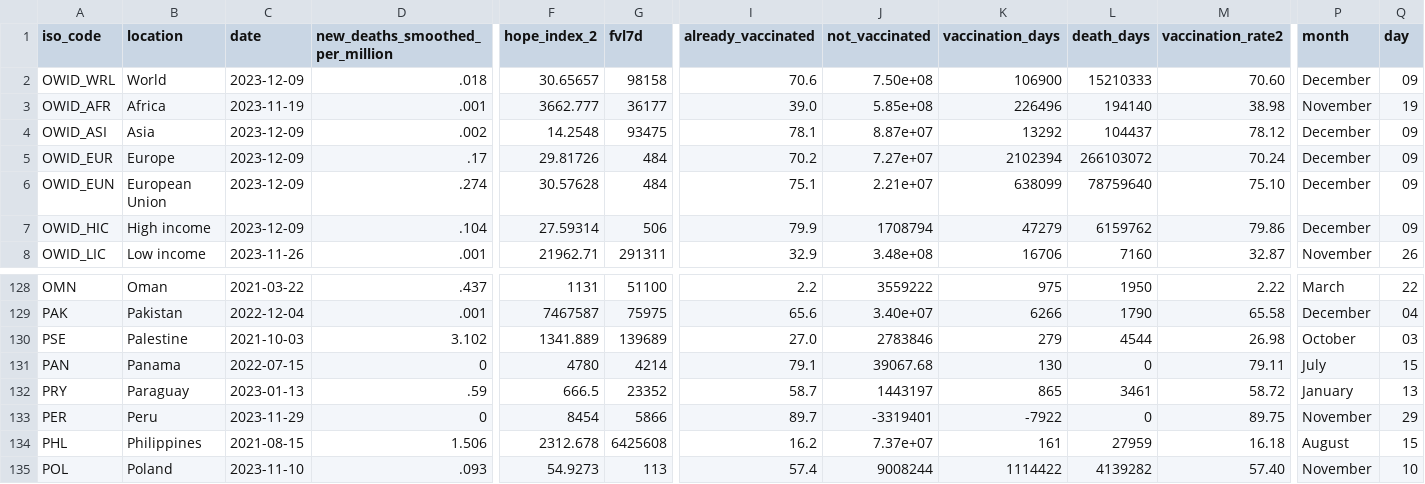
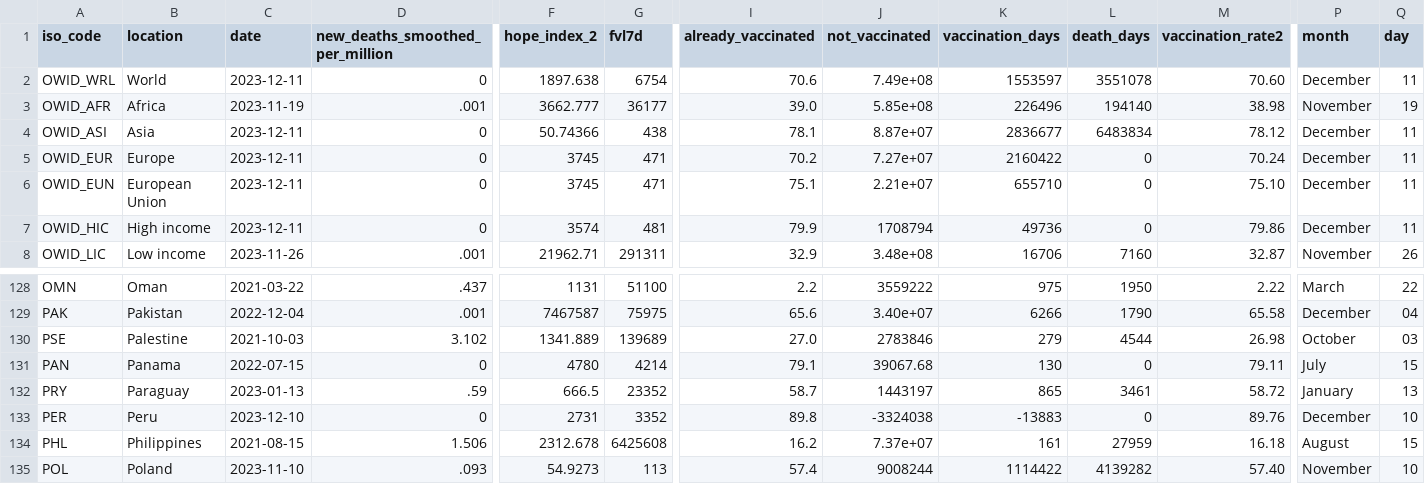
Before and after one commit to jonathanold/jonathanold.github.io, a CSV file: docs/otherdata/covid.csv, drawn as a sheet; only a part is shown, gaps mark what is left out; the diff covers the shown part only; the diff names each change by its address in the sheet, - before the commit and + after, or states it on an @@ line.

```diff
--- a/docs/otherdata/covid.csv
+++ b/docs/otherdata/covid.csv
-C2 (date): 2023-12-09
+C2 (date): 2023-12-11
-D2 (new_deaths_smoothed_per_million): .018
+D2 (new_deaths_smoothed_per_million): 0
-F2 (hope_index_2): 30.65657
+F2 (hope_index_2): 1897.638
-G2 (fvl7d): 98158
+G2 (fvl7d): 6754
-J2 (not_vaccinated): 7.50e+08
+J2 (not_vaccinated): 7.49e+08
-K2 (vaccination_days): 106900
+K2 (vaccination_days): 1553597
-L2 (death_days): 15210333
+L2 (death_days): 3551078
-Q2 (day): 09
+Q2 (day): 11
-C4:C7 (date): 2023-12-09
+C4:C7 (date): 2023-12-11
-D4 (new_deaths_smoothed_per_million): .002
+D4 (new_deaths_smoothed_per_million): 0
-F4 (hope_index_2): 14.2548
+F4 (hope_index_2): 50.74366
-G4 (fvl7d): 93475
+G4 (fvl7d): 438
-K4 (vaccination_days): 13292
+K4 (vaccination_days): 2836677
-L4 (death_days): 104437
+L4 (death_days): 6483834
-Q4:Q7 (day): 09
+Q4:Q7 (day): 11
-D5 (new_deaths_smoothed_per_million): .17
+D5 (new_deaths_smoothed_per_million): 0
-F5 (hope_index_2): 29.81726
+F5 (hope_index_2): 3745
-G5:G6 (fvl7d): 484
+G5:G6 (fvl7d): 471
-K5 (vaccination_days): 2102394
+K5 (vaccination_days): 2160422
-L5 (death_days): 266103072
+L5 (death_days): 0
-D6 (new_deaths_smoothed_per_million): .274
+D6 (new_deaths_smoothed_per_million): 0
-F6 (hope_index_2): 30.57628
+F6 (hope_index_2): 3745
-K6 (vaccination_days): 638099
+K6 (vaccination_days): 655710
-L6 (death_days): 78759640
+L6 (death_days): 0
-D7 (new_deaths_smoothed_per_million): .104
+D7 (new_deaths_smoothed_per_million): 0
-F7 (hope_index_2): 27.59314
+F7 (hope_index_2): 3574
-G7 (fvl7d): 506
+G7 (fvl7d): 481
-K7 (vaccination_days): 47279
+K7 (vaccination_days): 49736
-L7 (death_days): 6159762
+L7 (death_days): 0
-C133 (date): 2023-11-29
+C133 (date): 2023-12-10
-F133 (hope_index_2): 8454
+F133 (hope_index_2): 2731
-G133 (fvl7d): 5866
+G133 (fvl7d): 3352
-I133 (already_vaccinated): 89.7
+I133 (already_vaccinated): 89.8
-J133 (not_vaccinated): -3319401
+J133 (not_vaccinated): -3324038
-K133 (vaccination_days): -7922
+K133 (vaccination_days): -13883
-M133 (vaccination_rate2): 89.75
+M133 (vaccination_rate2): 89.76
-P133 (month): November
+P133 (month): December
-Q133 (day): 29
+Q133 (day): 10
```
Also changed, not shown: 28 edited cells elsewhere in this file, static/otherdata/covid.csv.
